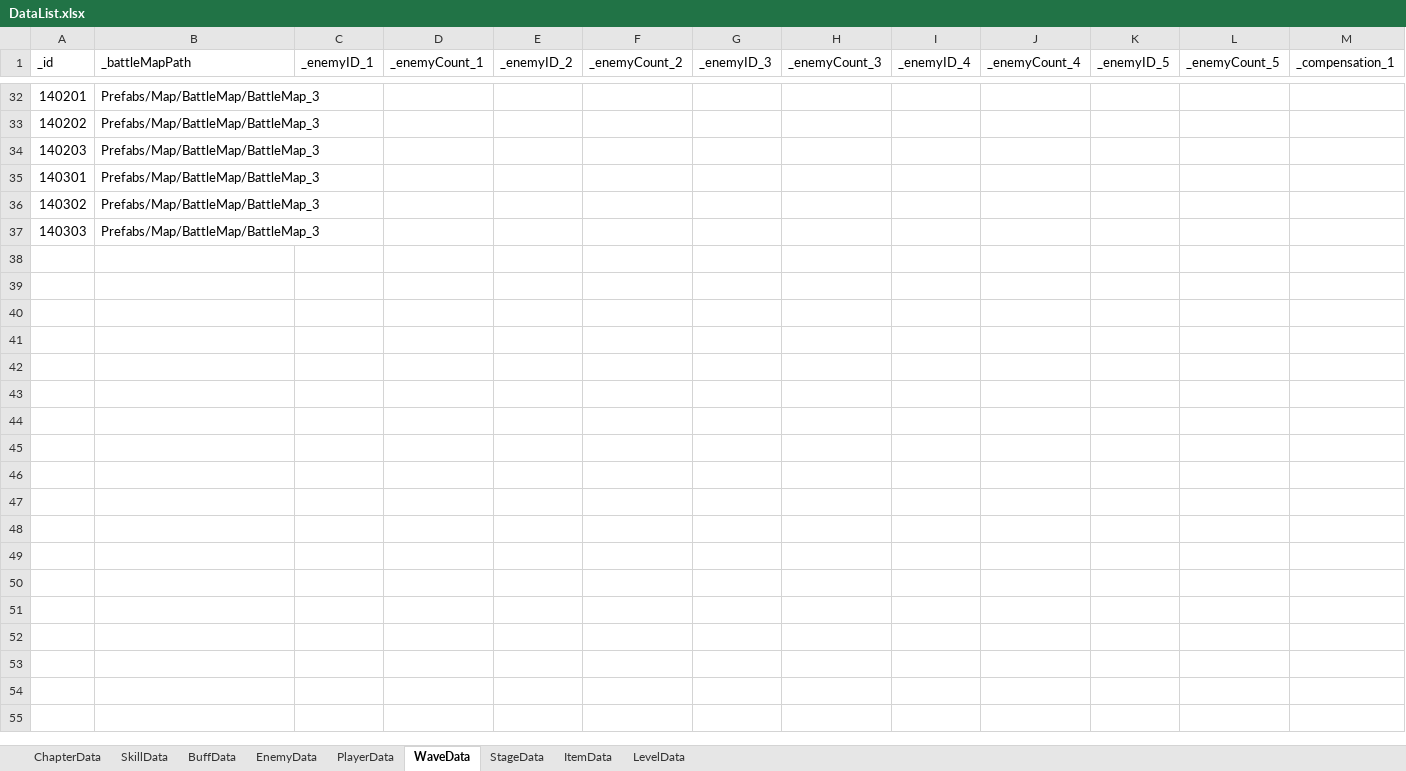
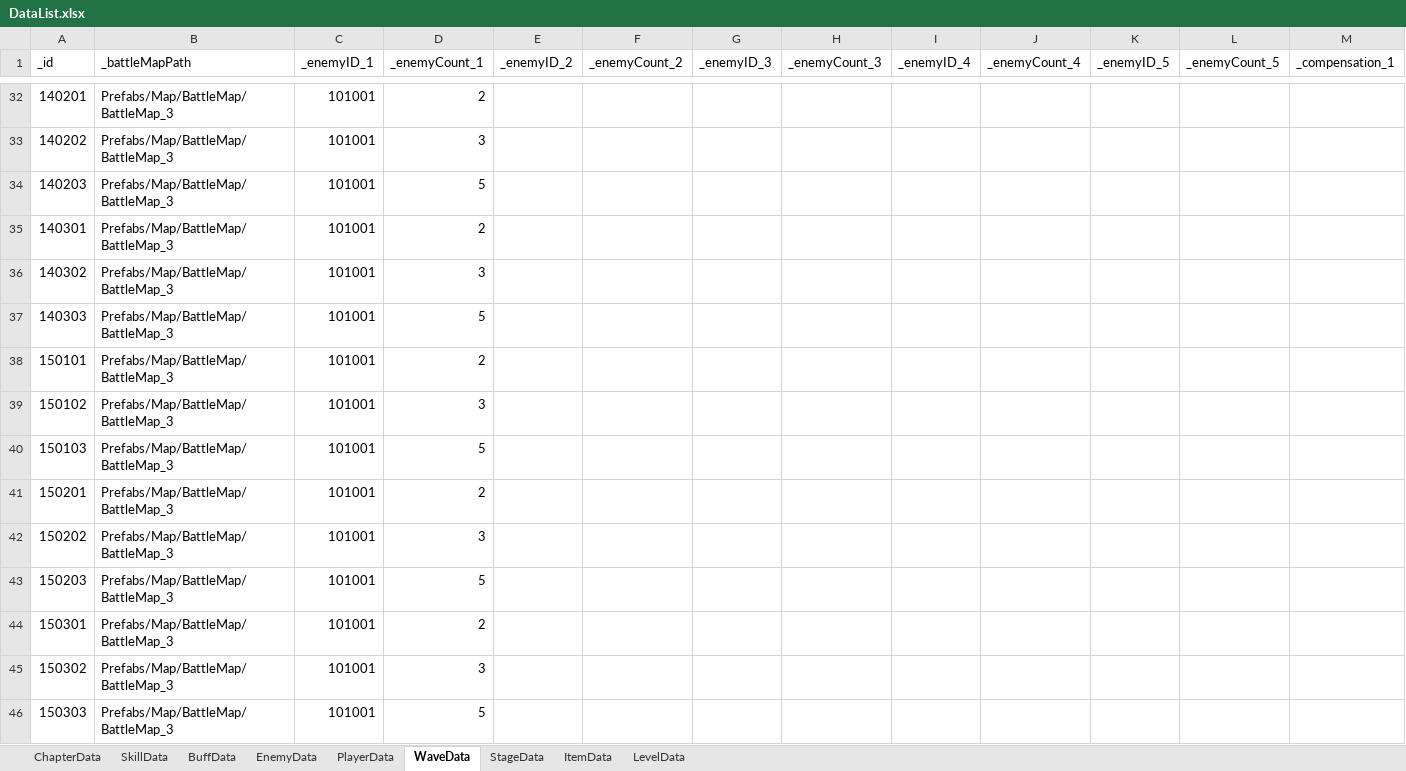
Before and after one commit to Leah001025/Purusha, an Excel workbook: Assets/RawData/DataBase/Excel/DataList.xlsx, sheet WaveData, drawn as a sheet; only a part is shown, gaps mark what is left out; values as stored, in another font and other column widths than the file's, no borders; rows hold the shown columns only; the diff covers the shown part only; the diff names each change by its address in the sheet, - before the commit and + after, or states it on an @@ line.

```diff
--- a/Assets/RawData/DataBase/Excel/DataList.xlsx (sheet WaveData)
+++ b/Assets/RawData/DataBase/Excel/DataList.xlsx (sheet WaveData)
-C32:C37 (_enemyID_1): (empty)
+C32:C37 (_enemyID_1): 101001
-D32 (_enemyCount_1): (empty)
+D32 (_enemyCount_1): 2
-D33 (_enemyCount_1): (empty)
+D33 (_enemyCount_1): 3
-D34 (_enemyCount_1): (empty)
+D34 (_enemyCount_1): 5
-D35 (_enemyCount_1): (empty)
+D35 (_enemyCount_1): 2
-D36 (_enemyCount_1): (empty)
+D36 (_enemyCount_1): 3
-D37 (_enemyCount_1): (empty)
+D37 (_enemyCount_1): 5
+row 38: 150101 | Prefabs/Map/BattleMap/BattleMap_3 | 101001 | 2
+row 39: 150102 | Prefabs/Map/BattleMap/BattleMap_3 | 101001 | 3
+row 40: 150103 | Prefabs/Map/BattleMap/BattleMap_3 | 101001 | 5
+row 41: 150201 | Prefabs/Map/BattleMap/BattleMap_3 | 101001 | 2
+row 42: 150202 | Prefabs/Map/BattleMap/BattleMap_3 | 101001 | 3
+row 43: 150203 | Prefabs/Map/BattleMap/BattleMap_3 | 101001 | 5
+row 44: 150301 | Prefabs/Map/BattleMap/BattleMap_3 | 101001 | 2
+row 45: 150302 | Prefabs/Map/BattleMap/BattleMap_3 | 101001 | 3
+row 46: 150303 | Prefabs/Map/BattleMap/BattleMap_3 | 101001 | 5
```
Also changed, not shown: 54 edited cells elsewhere in this sheet, sheet StageData, 52 other files.
